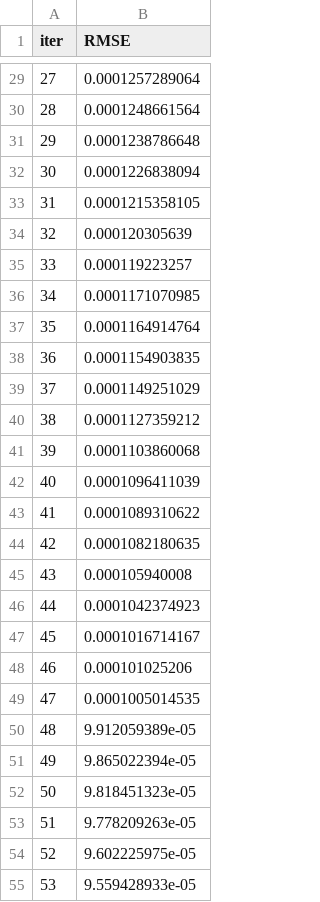
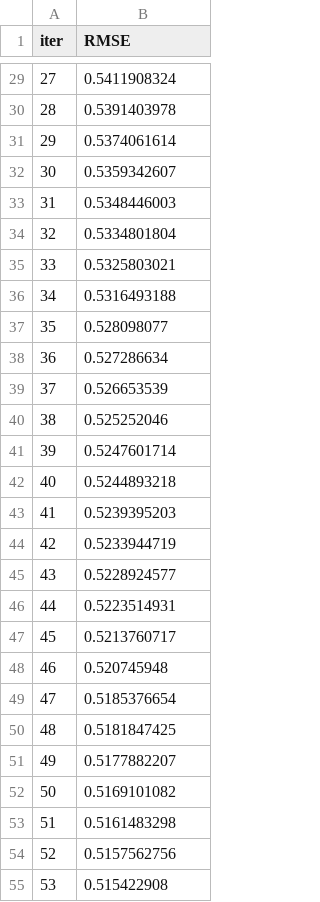
Before and after one commit to amito-ds/chester, a TSV file: chester/run_manual_chester/catboost_info/learn_error.tsv, drawn as a sheet; only a part is shown, gaps mark what is left out; the diff covers the shown part only.

```diff
--- a/chester/run_manual_chester/catboost_info/learn_error.tsv
+++ b/chester/run_manual_chester/catboost_info/learn_error.tsv
@@ -29,27 +29,27 @@ iter	RMSE
-27	0.0001257289064
-28	0.0001248661564
-29	0.0001238786648
-30	0.0001226838094
-31	0.0001215358105
-32	0.000120305639
-33	0.000119223257
-34	0.0001171070985
-35	0.0001164914764
-36	0.0001154903835
-37	0.0001149251029
-38	0.0001127359212
-39	0.0001103860068
-40	0.0001096411039
-41	0.0001089310622
-42	0.0001082180635
-43	0.000105940008
-44	0.0001042374923
-45	0.0001016714167
-46	0.000101025206
-47	0.0001005014535
-48	9.912059389e-05
-49	9.865022394e-05
-50	9.818451323e-05
-51	9.778209263e-05
-52	9.602225975e-05
-53	9.559428933e-05
+27	0.5411908324
+28	0.5391403978
+29	0.5374061614
+30	0.5359342607
+31	0.5348446003
+32	0.5334801804
+33	0.5325803021
+34	0.5316493188
+35	0.528098077
+36	0.527286634
+37	0.526653539
+38	0.525252046
+39	0.5247601714
+40	0.5244893218
+41	0.5239395203
+42	0.5233944719
+43	0.5228924577
+44	0.5223514931
+45	0.5213760717
+46	0.520745948
+47	0.5185376654
+48	0.5181847425
+49	0.5177882207
+50	0.5169101082
+51	0.5161483298
+52	0.5157562756
+53	0.515422908
```
Also changed, not shown: 73 edited cells elsewhere in this file, chester/run_manual_chester/catboost_info/time_left.tsv, 5 other files.
